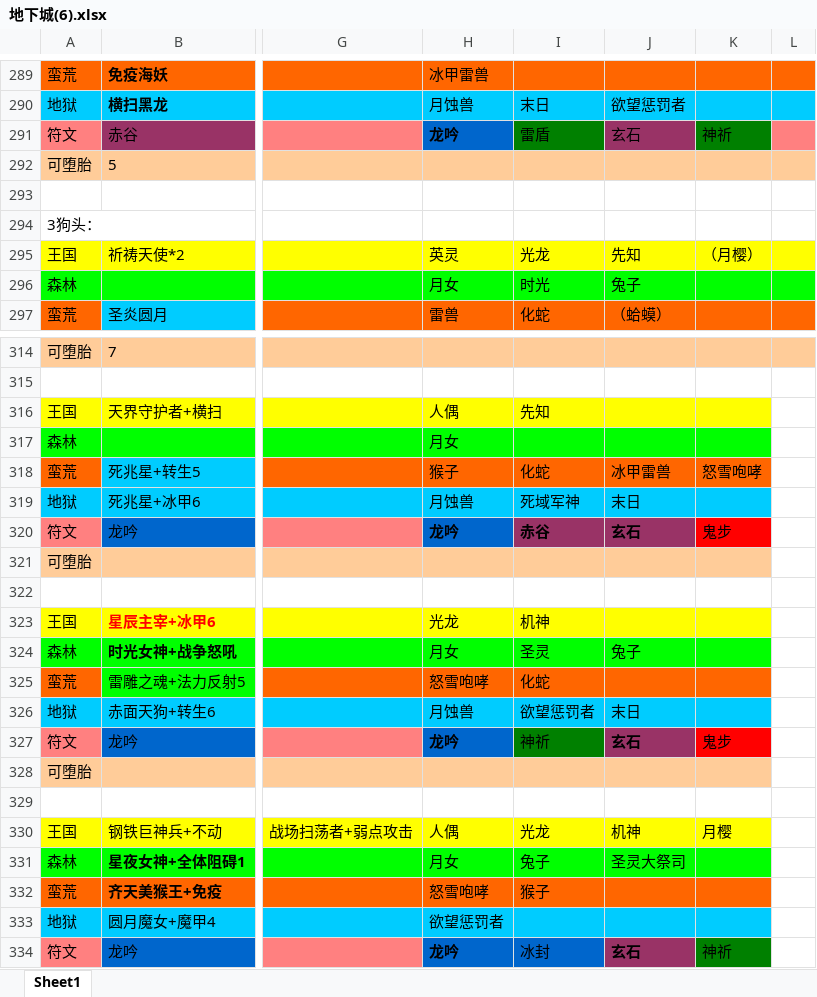
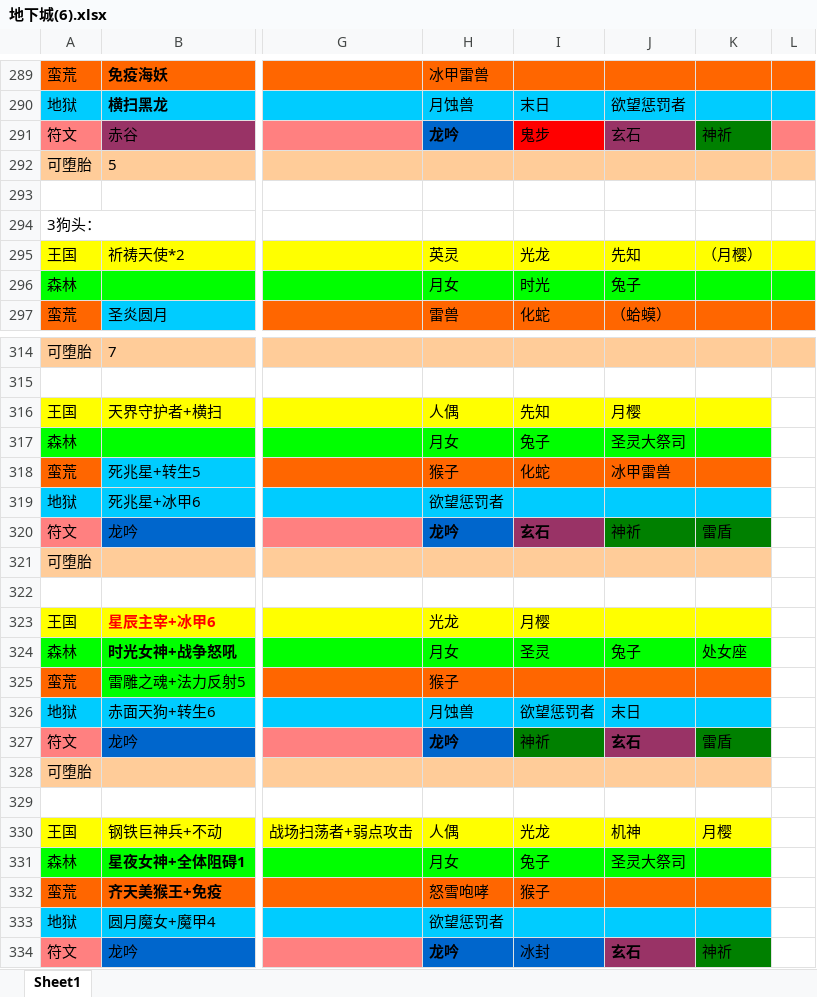
Before and after one commit to a402100842/mkhx, an Excel workbook: 地下城(6).xlsx, sheet Sheet1, drawn as a sheet; only a part is shown, gaps mark what is left out; values as stored, in another font and other column widths than the file's, no borders; the diff names each change by its address in the sheet, - before the commit and + after, or states it on an @@ line.

Commit message:
2015-9-17

```diff
--- a/地下城(6).xlsx (sheet Sheet1)
+++ b/地下城(6).xlsx (sheet Sheet1)
-I291: 雷盾
+I291: 鬼步
-I291 fill: #008000
+I291 fill: #FF0000
-J316: (empty)
+J316: 月樱
-I317: (empty)
+I317: 兔子
-J317: (empty)
+J317: 圣灵大祭司
-K318: 怒雪咆哮
+K318: (empty)
-H319: 月蚀兽
+H319: 欲望惩罚者
-I319: 死域军神
+I319: (empty)
-J319: 末日
+J319: (empty)
-I320: 赤谷
+I320: 玄石
-J320: 玄石
+J320: 神祈
@@ J320 fill: #993366 → #008000, bold: on → off @@
-K320: 鬼步
+K320: 雷盾
-K320 fill: #FF0000
+K320 fill: #008000
-I323: 机神
+I323: 月樱
-K324: (empty)
+K324: 处女座
-H325: 怒雪咆哮
+H325: 猴子
-I325: 化蛇
+I325: (empty)
-K327: 鬼步
+K327: 雷盾
-K327 fill: #FF0000
+K327 fill: #008000
```
